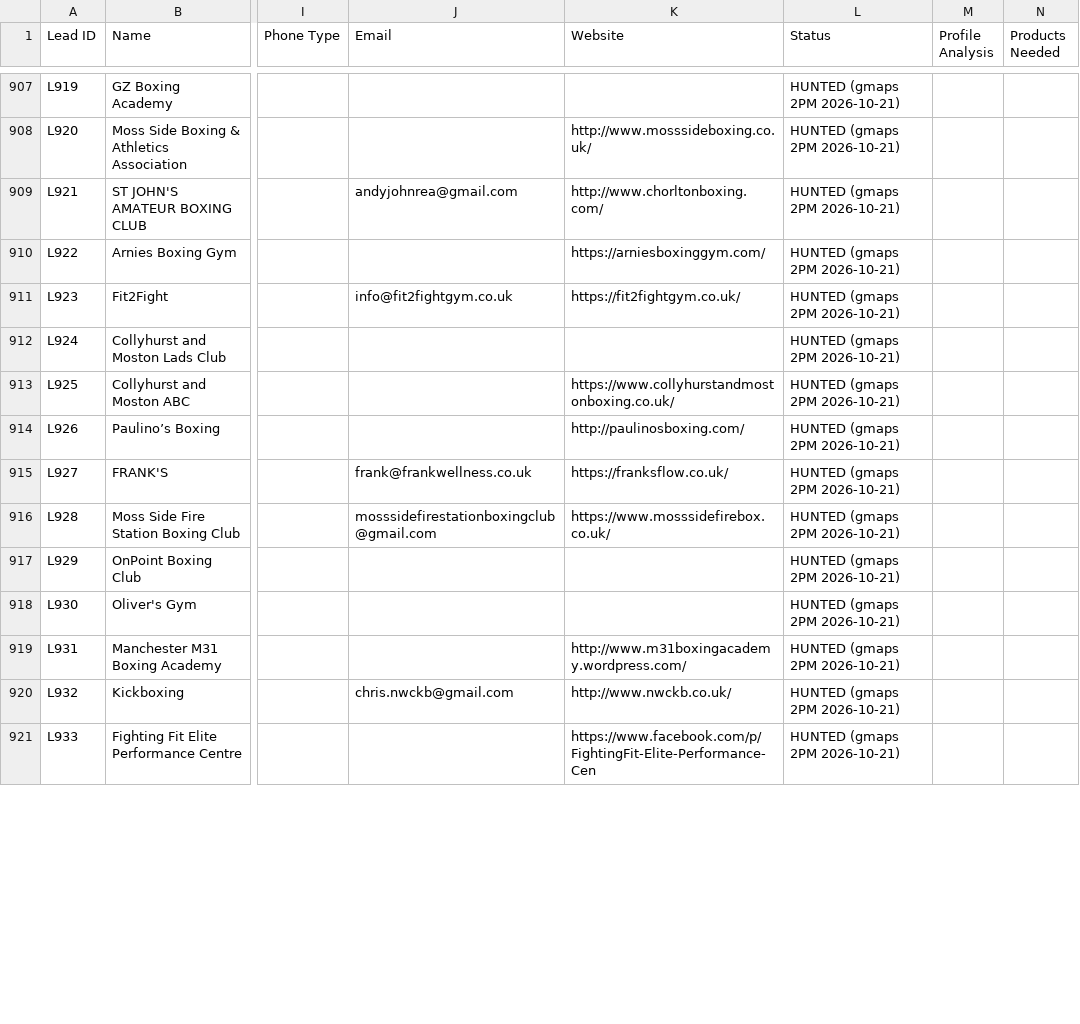
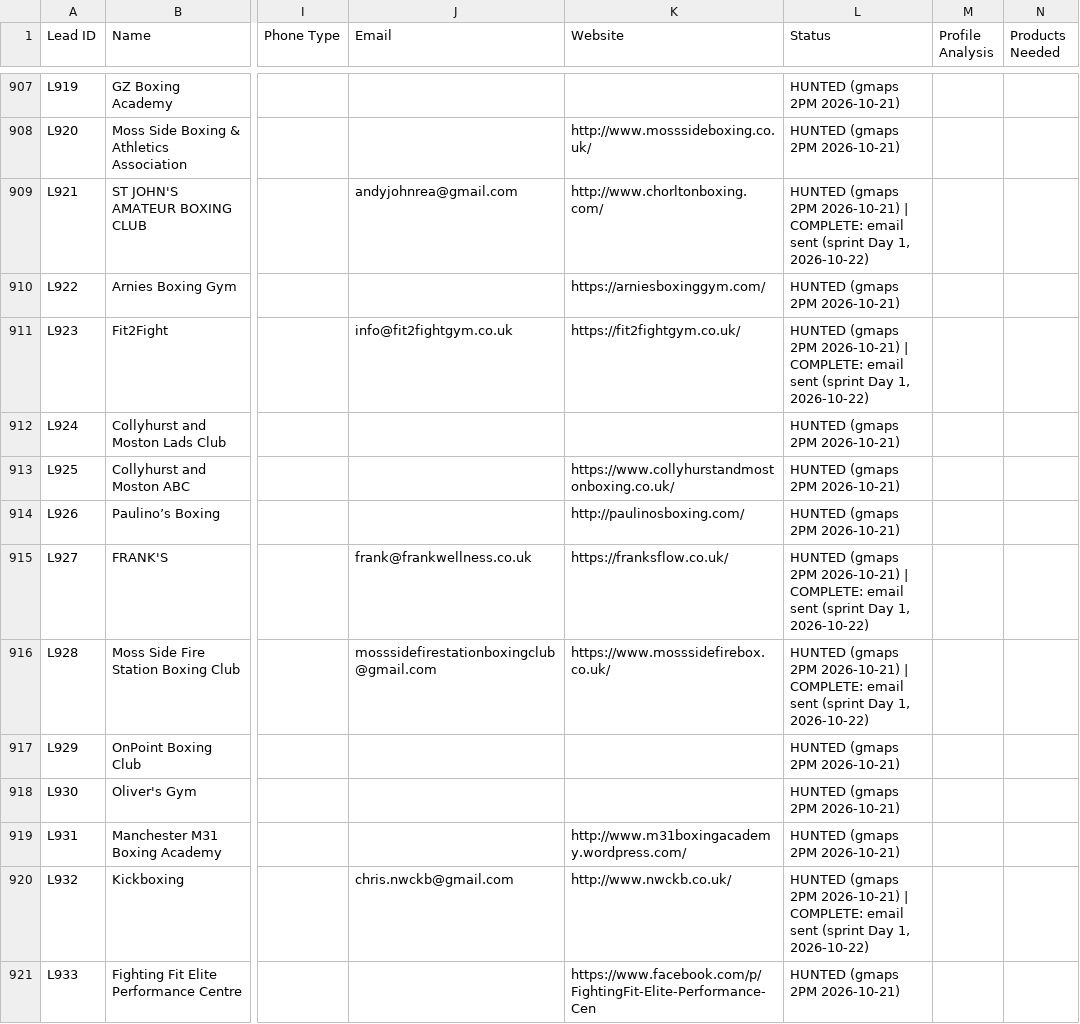
Before and after one commit to hsnwarriorapparel-dot/hsn-business, a CSV file: leads.csv, drawn as a sheet; only a part is shown, gaps mark what is left out; the diff covers the shown part only; the diff names each change by its address in the sheet, - before the commit and + after, or states it on an @@ line.

Commit message:
Auto-backup 2026-10-23 02:00 UTC
Files backed up:
leads.csv
reply_watch.py
rfq_extract.py
sprint_email_wave.py

```diff
--- a/leads.csv
+++ b/leads.csv
-L909 (Status): …2PM 2026-10-21)
+L909 (Status): …2PM 2026-10-21) | COMPLETE: email sent (sprint Day 1, 2026-10-22)
-L911 (Status): …2PM 2026-10-21)
+L911 (Status): …2PM 2026-10-21) | COMPLETE: email sent (sprint Day 1, 2026-10-22)
-L915:L916 (Status): …2PM 2026-10-21)
+L915:L916 (Status): …2PM 2026-10-21) | COMPLETE: email sent (sprint Day 1, 2026-10-22)
-L920 (Status): …2PM 2026-10-21)
+L920 (Status): …2PM 2026-10-21) | COMPLETE: email sent (sprint Day 1, 2026-10-22)
```
Also changed, not shown: 50 edited cells elsewhere in this file, 3 other files.
